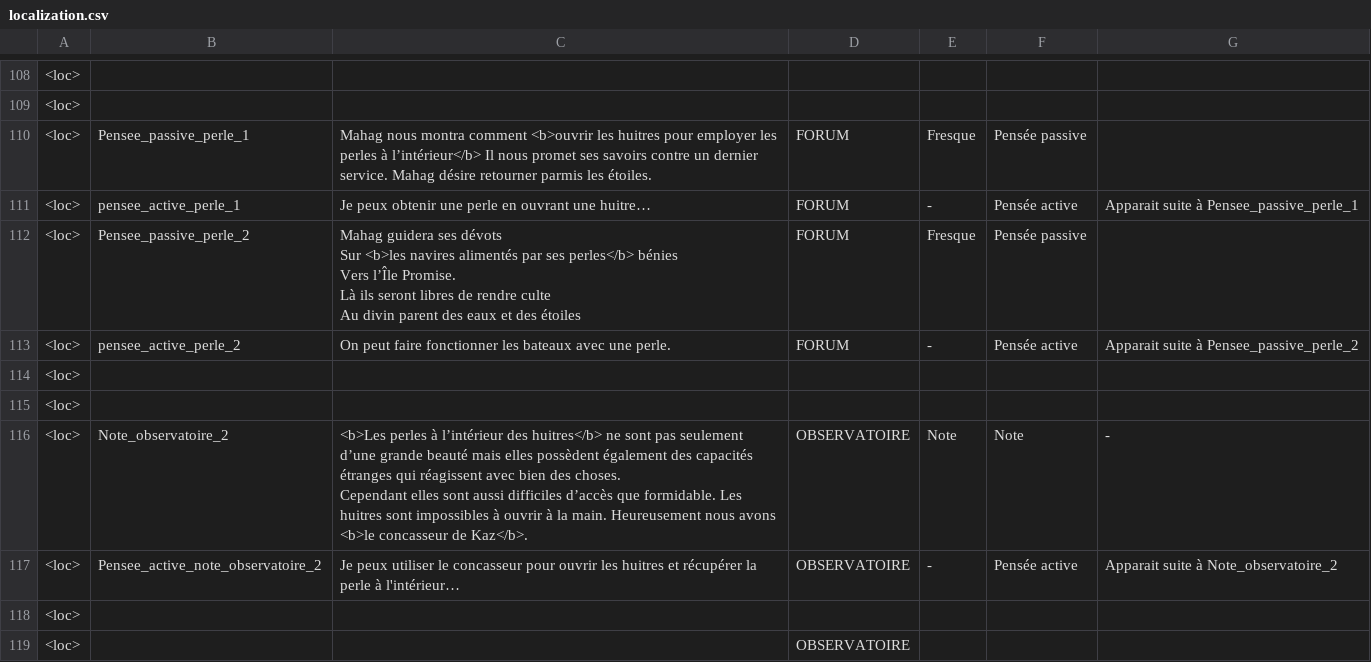
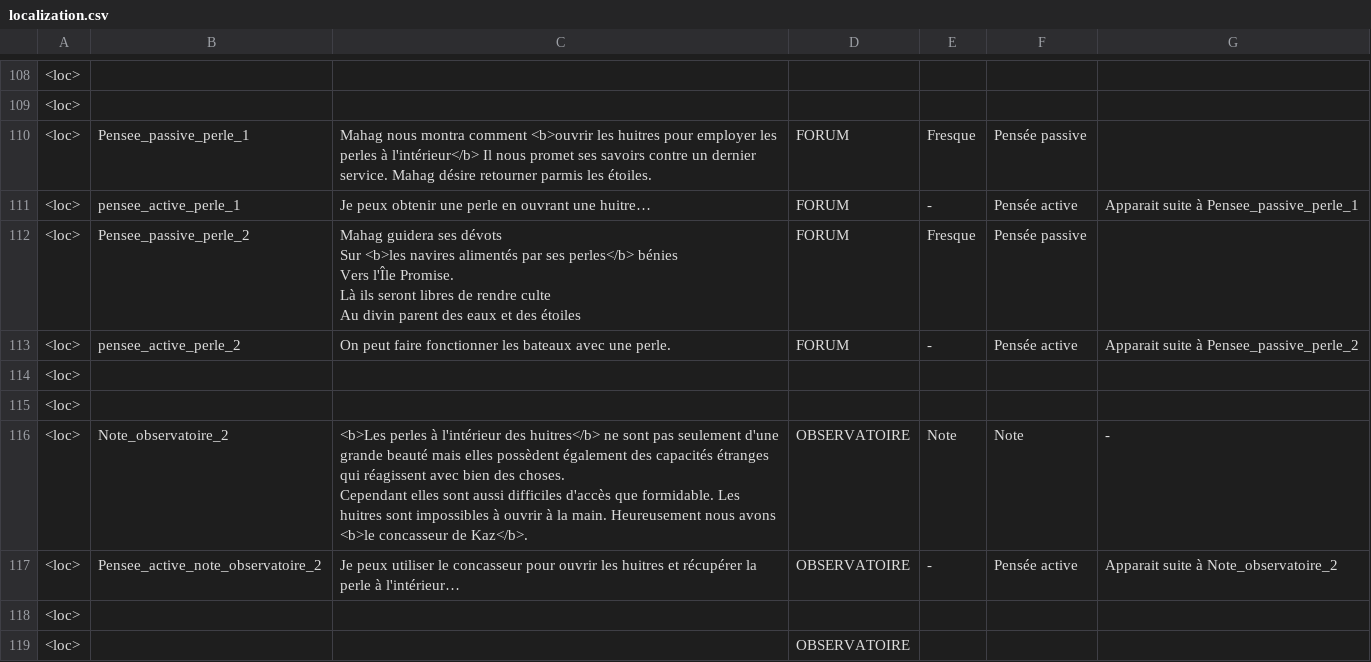
Before and after one commit to Theomn/Archipel, a CSV file: Assets/StreamingAssets/localization.csv, drawn as a sheet; only a part is shown, gaps mark what is left out; ↵ is a line break in a cell; the diff covers the shown part only; the diff names each change by its address in the sheet, - before the commit and + after, or states it on an @@ line.

```diff
--- a/Assets/StreamingAssets/localization.csv
+++ b/Assets/StreamingAssets/localization.csv
-C110: …perles à l’intérieur</b> Il nous…
+C110: …perles à l'intérieur</b> Il nous…
-C112: …bénies ↵ Vers l’Île Promise. ↵ Là…
+C112: …bénies ↵ Vers l'Île Promise. ↵ Là…
-C116: …perles à l’intérieur des huitres</b> ne sont pas seulement d’une grande beauté mais elles possèdent également des capacités étranges qui réagissent avec bien des choses. ↵ Cependant elles sont aussi difficiles d’accès que formidable.…
+C116: …perles à l'intérieur des huitres</b> ne sont pas seulement d'une grande beauté mais elles possèdent également des capacités étranges qui réagissent avec bien des choses. ↵ Cependant elles sont aussi difficiles d'accès que formidable.…
```
Also changed, not shown: 16 edited cells elsewhere in this file, 4 other files.
